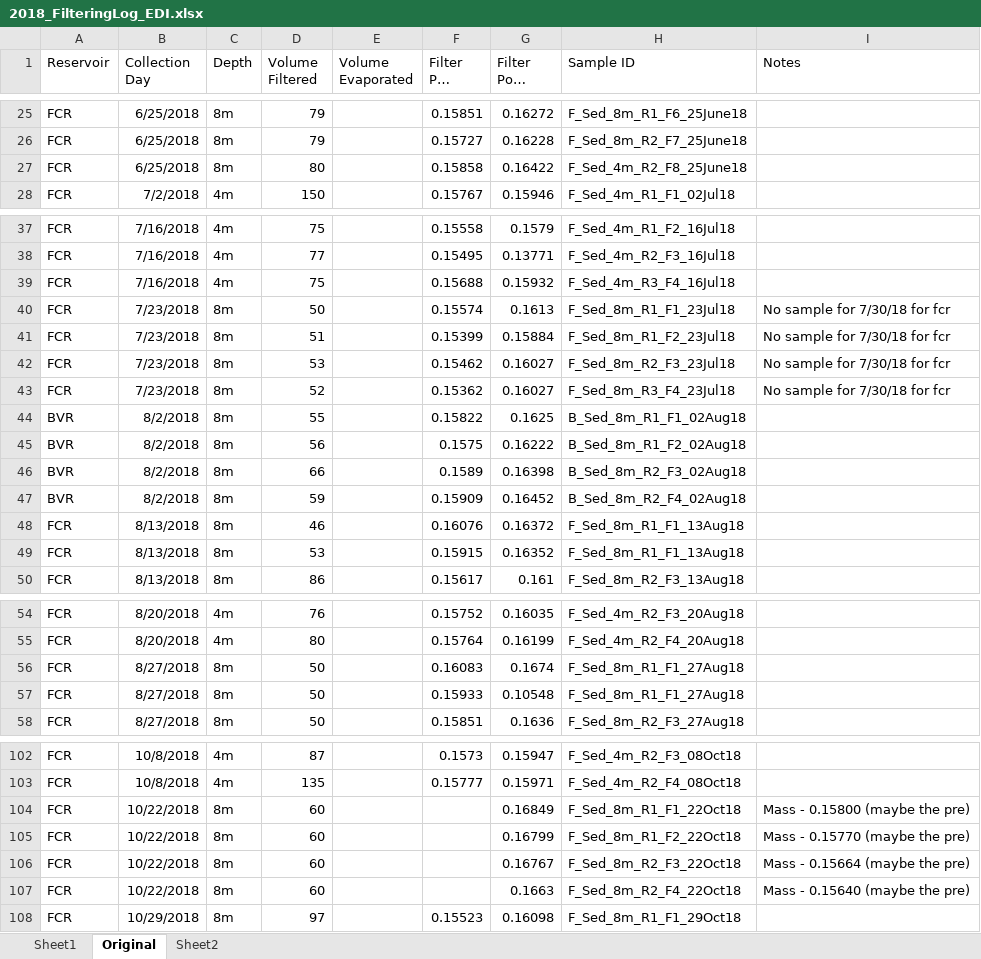
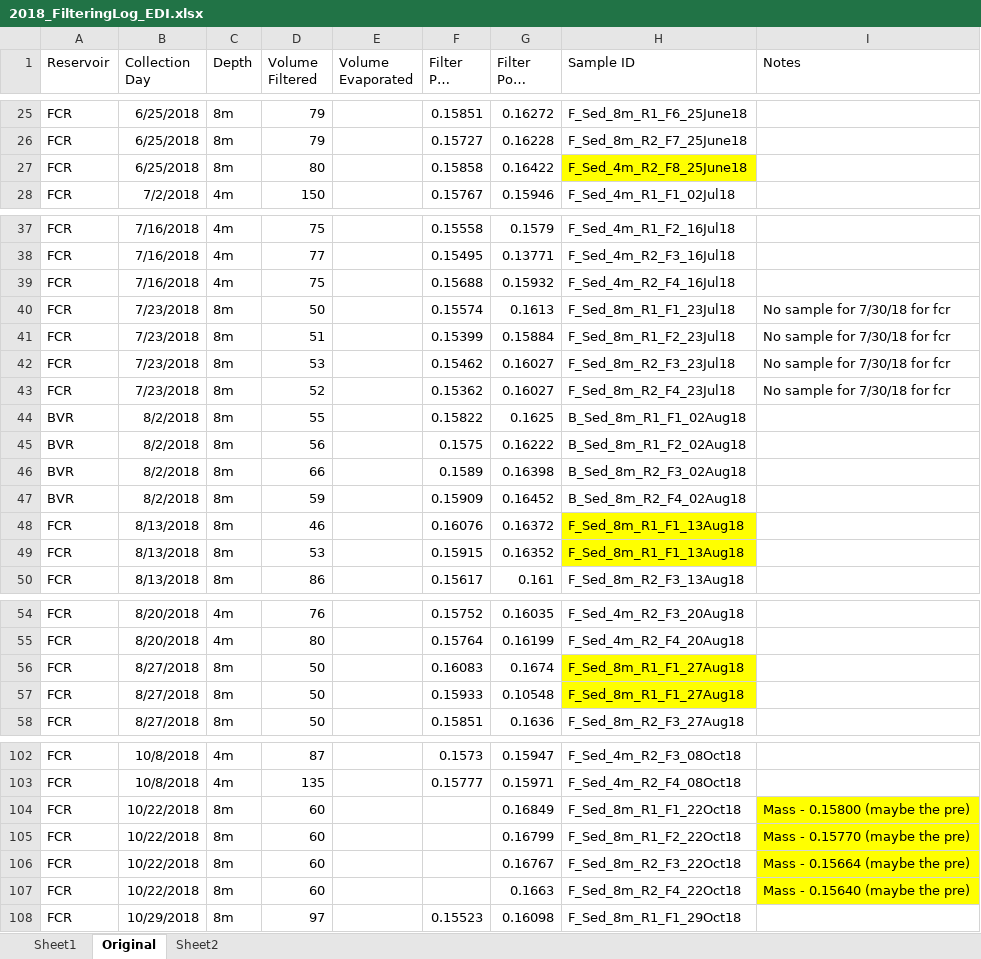
Before and after one commit to CareyLabVT/Reservoirs, an Excel workbook: Data/DataNotYetUploadedToEDI/Sed_trap/Filtering logs/2018_FilteringLog_EDI.xlsx, sheet Original, drawn as a sheet; only a part is shown, gaps mark what is left out; long unchanged cells end in …; values as stored, in another font and other column widths than the file's, no borders; the diff covers the shown part only; the diff names each change by its address in the sheet, - before the commit and + after, or states it on an @@ line.

```diff
--- a/Data/DataNotYetUploadedToEDI/Sed_trap/Filtering logs/2018_FilteringLog_EDI.xlsx (sheet Original)
+++ b/Data/DataNotYetUploadedToEDI/Sed_trap/Filtering logs/2018_FilteringLog_EDI.xlsx (sheet Original)
-H27 fill: none
+H27 fill: #FFFF00
-H39 (Sample ID): F_Sed_4m_R3_F4_16Jul18
+H39 (Sample ID): F_Sed_4m_R2_F4_16Jul18
-H43 (Sample ID): F_Sed_8m_R3_F4_23Jul18
+H43 (Sample ID): F_Sed_8m_R2_F4_23Jul18
-H48:H49 fill: none
+H48:H49 fill: #FFFF00
-H56:H57 fill: none
+H56:H57 fill: #FFFF00
-I104:I107 fill: none
+I104:I107 fill: #FFFF00
```
Also changed, not shown: cell formats elsewhere in this sheet, sheet Sheet1, Data/DataNotYetUploadedToEDI/Sed_trap/Filtering logs/2019_FilteringLog_EDI.xlsx, Data/DataNotYetUploadedToEDI/Sed_trap/Filtering logs/2020_FilteringLog_EDI.xlsx.
